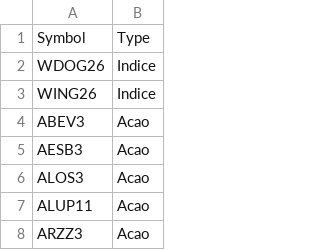
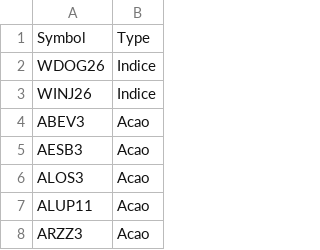
Before and after one commit to Euricojr/Dashboard-Backtesting-Python, a CSV file: Live_Bot_MT5/data/filtered_assets_debug.csv, drawn as a sheet; only a part is shown.

```diff
--- a/Live_Bot_MT5/data/filtered_assets_debug.csv
+++ b/Live_Bot_MT5/data/filtered_assets_debug.csv
@@ -2,3 +2,3 @@ Symbol,Type
 WDOG26,Indice
-WING26,Indice
+WINJ26,Indice
 ABEV3,Acao
```
Also changed, not shown: 7 other files.
